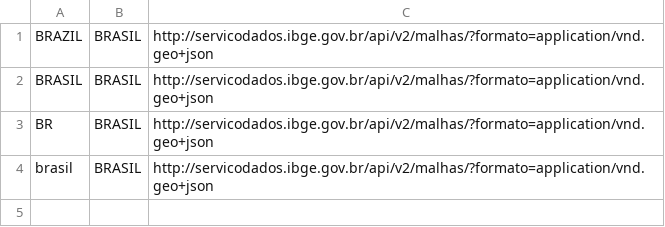
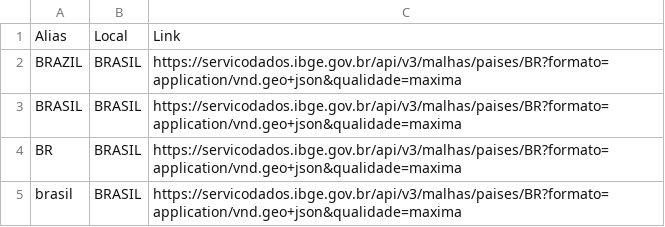
Before and after one commit to CodePlayData/tesa, a CSV file: polygons_engine/_country/alias_list.csv, drawn as a sheet.

```diff
--- a/polygons_engine/_country/alias_list.csv
+++ b/polygons_engine/_country/alias_list.csv
@@ -1,4 +1,5 @@
-BRAZIL,BRASIL,http://servicodados.ibge.gov.br/api/v2/malhas/?formato=application/vnd.geo+json
-BRASIL,BRASIL,http://servicodados.ibge.gov.br/api/v2/malhas/?formato=application/vnd.geo+json
-BR,BRASIL,http://servicodados.ibge.gov.br/api/v2/malhas/?formato=application/vnd.geo+json
-brasil,BRASIL,http://servicodados.ibge.gov.br/api/v2/malhas/?formato=application/vnd.geo+json
+Alias,Local,Link
+BRAZIL,BRASIL,https://servicodados.ibge.gov.br/api/v3/malhas/paises/BR?formato=application/vnd.geo+json&qualidade=maxima
+BRASIL,BRASIL,https://servicodados.ibge.gov.br/api/v3/malhas/paises/BR?formato=application/vnd.geo+json&qualidade=maxima
+BR,BRASIL,https://servicodados.ibge.gov.br/api/v3/malhas/paises/BR?formato=application/vnd.geo+json&qualidade=maxima
+brasil,BRASIL,https://servicodados.ibge.gov.br/api/v3/malhas/paises/BR?formato=application/vnd.geo+json&qualidade=maxima
```
Also changed, not shown: 4 other files.
